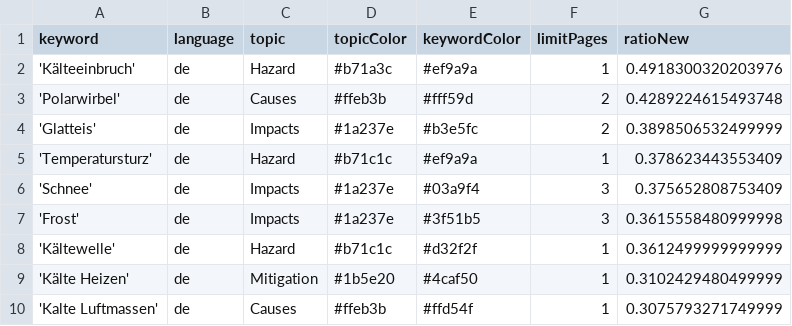
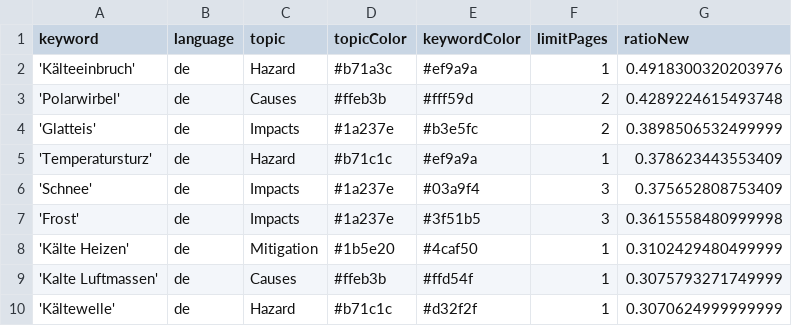
Before and after one commit to annajungfleischnews/coldIsComing, a CSV file: keywords.csv, drawn as a sheet; removed rows and columns are numbered as before the commit, all else as after; the diff names each change by its address in the sheet, - before the commit and + after, or states it on an @@ line.

Commit message:
Commit from GitHub Actions (harvest:0.0)

```diff
--- a/keywords.csv
+++ b/keywords.csv
-row 8: 'Kältewelle' | de | Hazard | #b71c1c | #d32f2f | 1 | 0.3612499999999999
+row 10: 'Kältewelle' | de | Hazard | #b71c1c | #d32f2f | 1 | 0.3070624999999999
```
